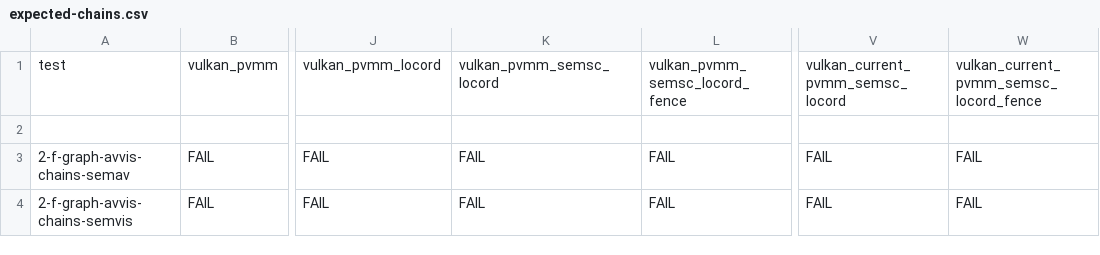
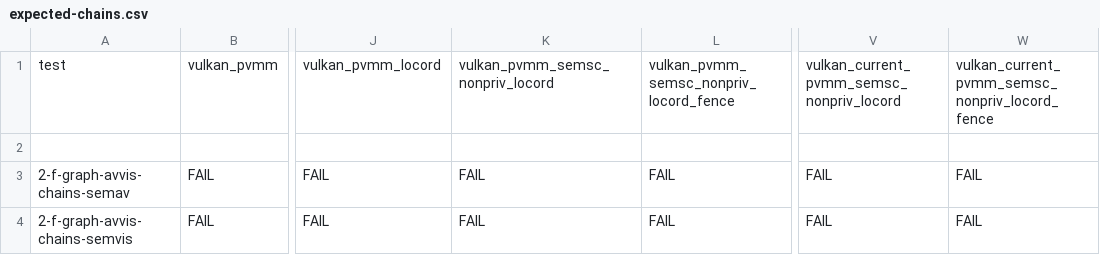
Before and after one commit to JnsGlnr/Dat3M, a CSV file: litmus/VULKAN/pvmm/expected-chains.csv, drawn as a sheet; only a part is shown, gaps mark what is left out; the diff names each change by its address in the sheet, - before the commit and + after, or states it on an @@ line.

```diff
--- a/litmus/VULKAN/pvmm/expected-chains.csv
+++ b/litmus/VULKAN/pvmm/expected-chains.csv
-K1: vulkan_pvmm_semsc_locord
+K1: vulkan_pvmm_semsc_nonpriv_locord
-L1: vulkan_pvmm_semsc_locord_fence
+L1: vulkan_pvmm_semsc_nonpriv_locord_fence
-V1: vulkan_current_pvmm_semsc_locord
+V1: vulkan_current_pvmm_semsc_nonpriv_locord
-W1: vulkan_current_pvmm_semsc_locord_fence
+W1: vulkan_current_pvmm_semsc_nonpriv_locord_fence
```
Also changed, not shown: litmus/VULKAN/pvmm/expected-all.csv, litmus/VULKAN/pvmm/expected-nochains.csv, 8 other files.
